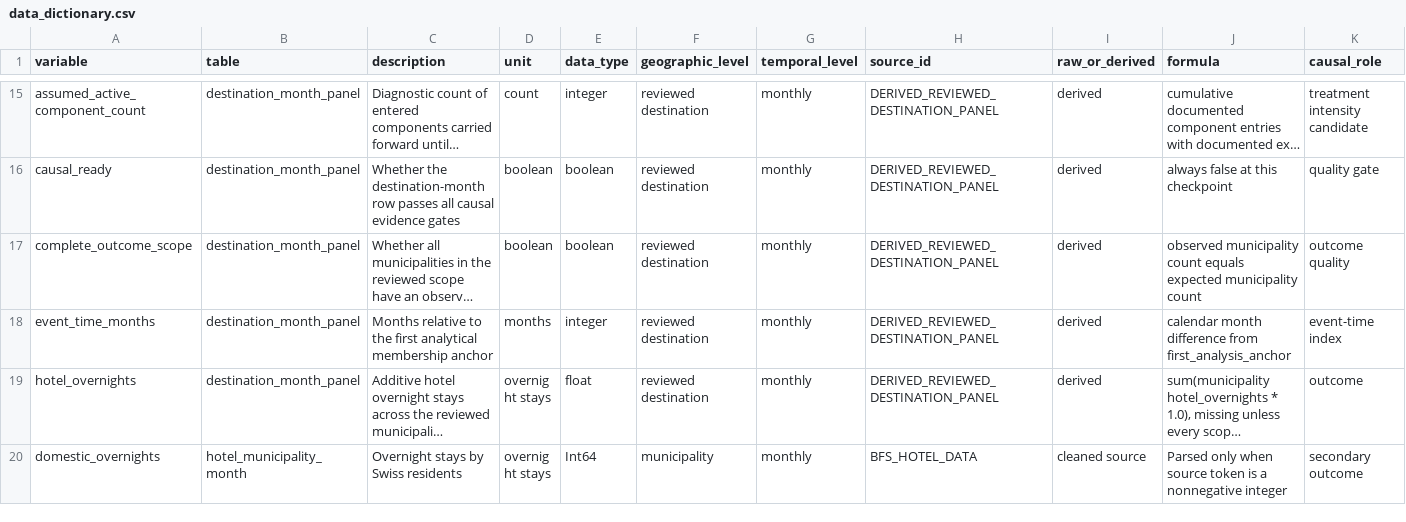
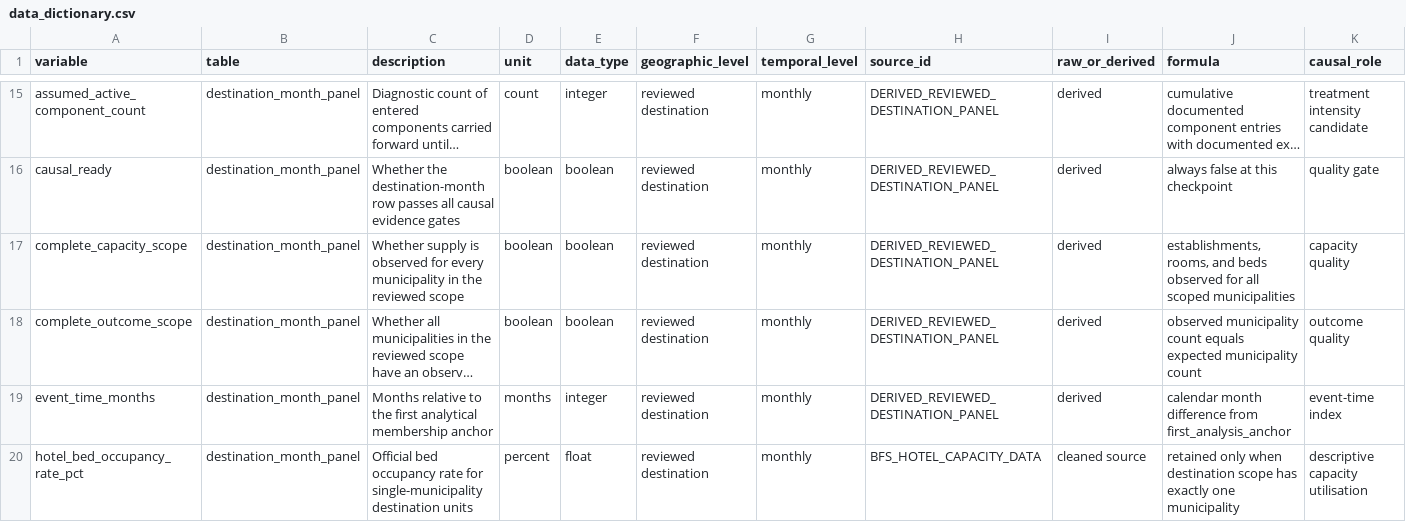
Before and after one commit to Chocaklick/Master-thesis-Magic-pass, a CSV file: metadata/data_dictionary.csv, drawn as a sheet; only a part is shown, gaps mark what is left out; the shorter side is filled out with more unchanged rows; long unchanged cells end in …; rows hold the shown columns only; the diff covers the shown part only; the diff names each change by its address in the sheet, - before the commit and + after, or states it on an @@ line.

Commit message:
feat: integrate official hotel capacity panel

```diff
--- a/metadata/data_dictionary.csv
+++ b/metadata/data_dictionary.csv
+row 17: complete_capacity_scope | destination_month_panel | Whether supply is observed for every municipality in the reviewed scope | boolean | boolean | reviewed destination | monthly | DERIVED_REVIEWED_DESTINATION_PANEL | derived | establishments, rooms, and beds observed for all scoped municipalities | capacity quality
+row 20: hotel_bed_occupancy_rate_pct | destination_month_panel | Official bed occupancy rate for single-municipality destination units | percent | float | reviewed destination | monthly | BFS_HOTEL_CAPACITY_DATA | cleaned source | retained only when destination scope has exactly one municipality | descriptive capacity utilisation
```
Also changed, not shown: 11 added rows elsewhere in this file, metadata/data_sources_master.csv, reports/feasibility_counts.csv, 25 other files.
